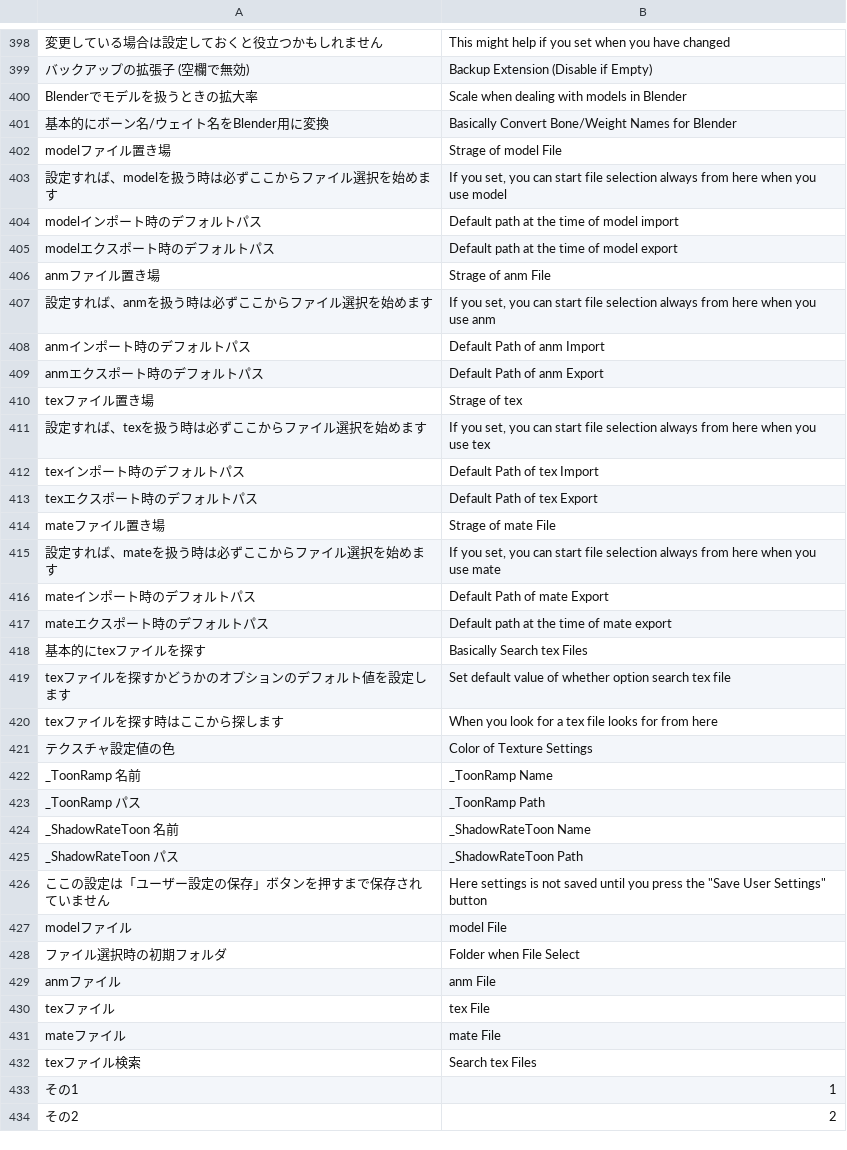
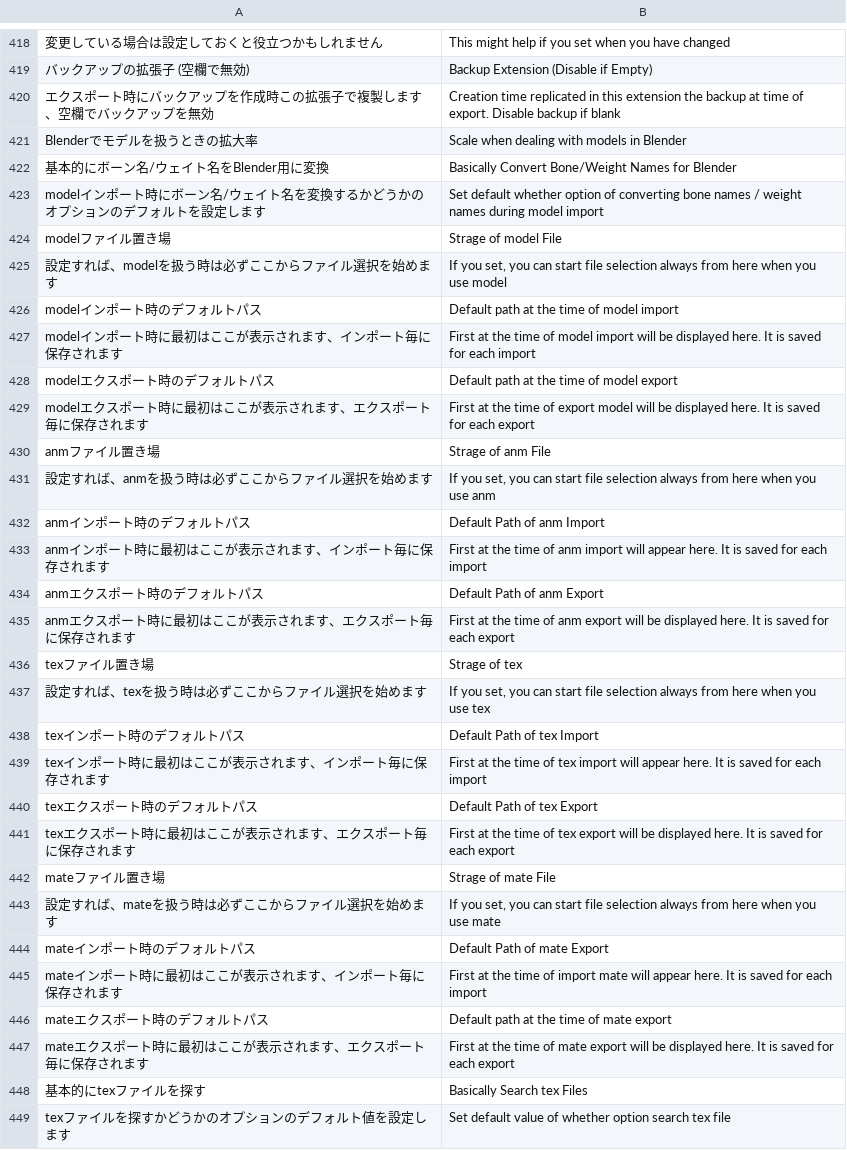
Before and after one commit to CM3D2user/Blender-CM3D2-Converter, a CSV file: CM3D2 Converter/english_dictionary.csv, drawn as a sheet; only a part is shown, gaps mark what is left out; the shorter side is filled out with more unchanged rows; the diff covers the shown part only; the diff names each change by its address in the sheet, - before the commit and + after, or states it on an @@ line.

```diff
--- a/CM3D2 Converter/english_dictionary.csv
+++ b/CM3D2 Converter/english_dictionary.csv
+row 420: エクスポート時にバックアップを作成時この拡張子で複製します、空欄でバックアップを無効 | Creation time replicated in this extension the backup at time of export. Disable backup if blank
+row 423: modelインポート時にボーン名/ウェイト名を変換するかどうかのオプションのデフォルトを設定します | Set default whether option of converting bone names / weight names during model import
+row 427: modelインポート時に最初はここが表示されます、インポート毎に保存されます | First at the time of model import will be displayed here. It is saved for each import
+row 429: modelエクスポート時に最初はここが表示されます、エクスポート毎に保存されます | First at the time of export model will be displayed here. It is saved for each export
+row 433: anmインポート時に最初はここが表示されます、インポート毎に保存されます | First at the time of anm import will appear here. It is saved for each import
+row 435: anmエクスポート時に最初はここが表示されます、エクスポート毎に保存されます | First at the time of anm export will be displayed here. It is saved for each export
+row 439: texインポート時に最初はここが表示されます、インポート毎に保存されます | First at the time of tex import will appear here. It is saved for each import
+row 441: texエクスポート時に最初はここが表示されます、エクスポート毎に保存されます | First at the time of tex export will be displayed here. It is saved for each export
+row 445: mateインポート時に最初はここが表示されます、インポート毎に保存されます | First at the time of import mate will appear here. It is saved for each import
+row 447: mateエクスポート時に最初はここが表示されます、エクスポート毎に保存されます | First at the time of mate export will be displayed here. It is saved for each export
```
Also changed, not shown: 20 added rows elsewhere in this file, 2 other files.
